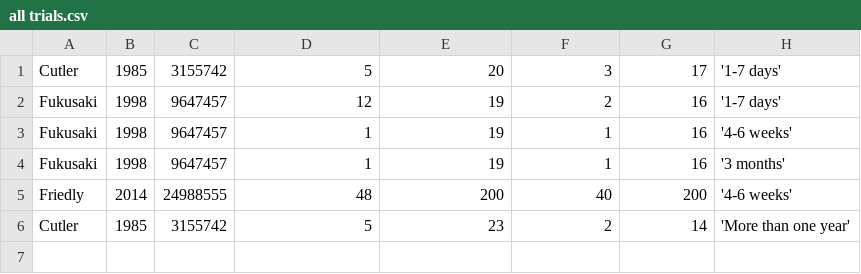
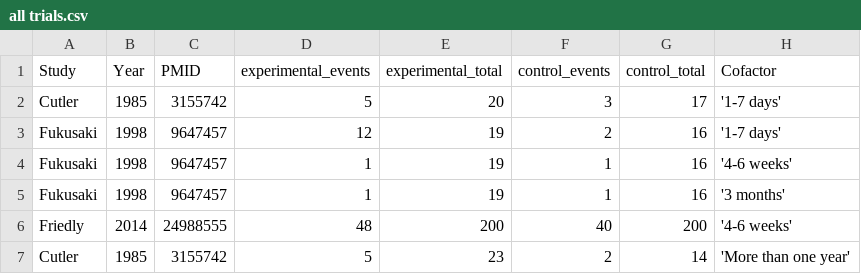
Before and after one commit to openMetaAnalysis/Spinal-stenosis-treatment-with-epidural-corticosteroids, a CSV file: data/all trials.csv, drawn as a sheet.

Commit message:
Update all trials.csv

```diff
--- a/data/all trials.csv
+++ b/data/all trials.csv
@@ -1 +1,2 @@
+Study,Year,PMID,experimental_events,experimental_total,control_events,control_total, Cofactor
 Cutler, 1985, 3155742, 5, 20, 3, 17, '1-7 days'
```
